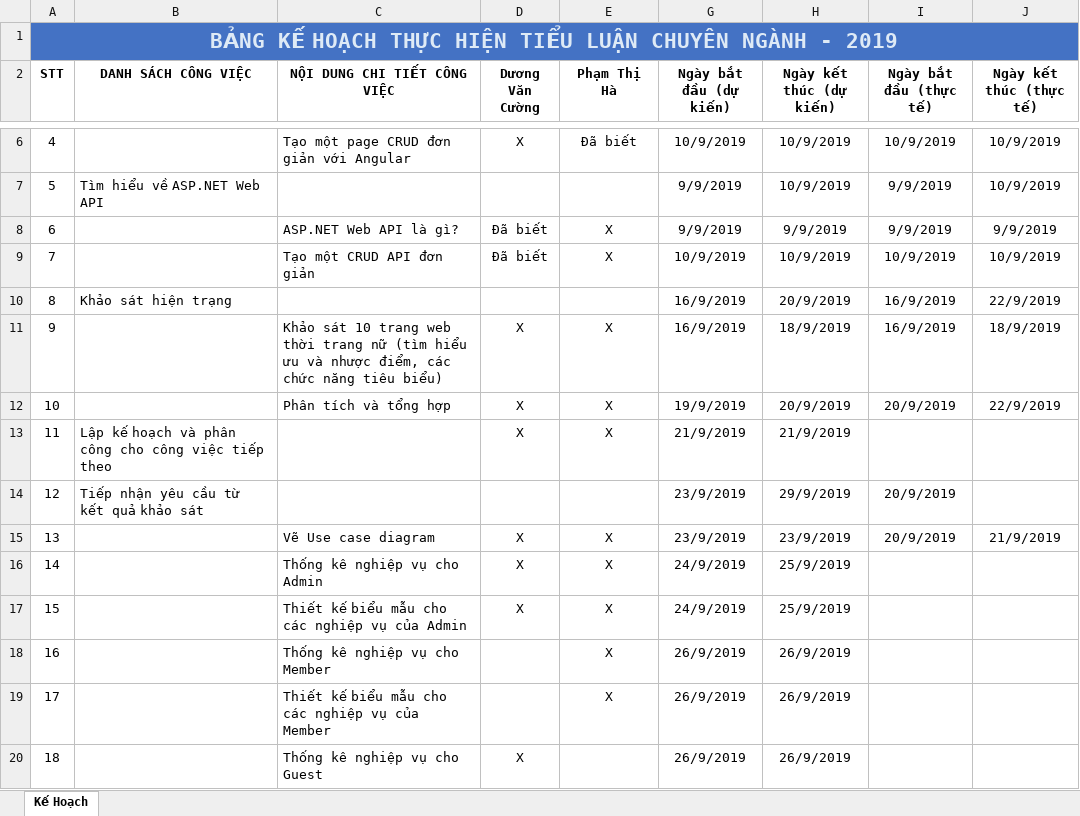
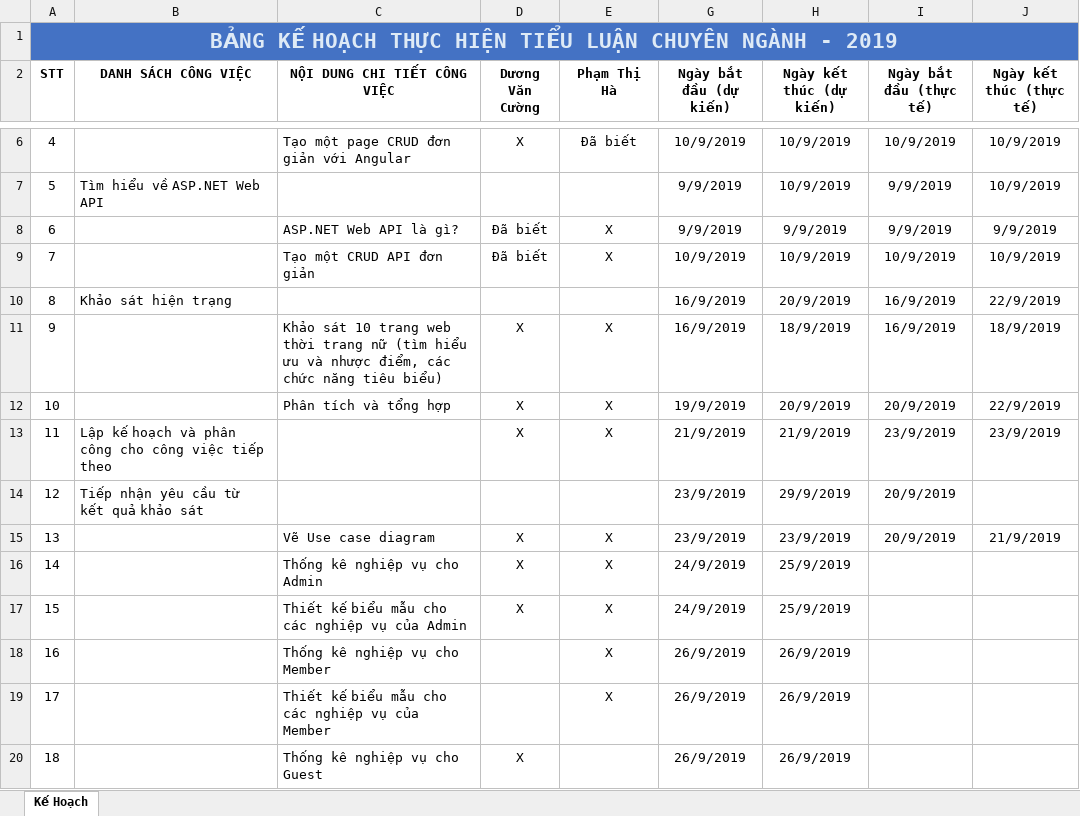
Before and after one commit to Yamada-Kenji/RoseFashionSite, an Excel workbook: BangKeHoach-TLCN.xlsx, sheet Kế Hoạch, drawn as a sheet; only a part is shown, gaps mark what is left out; values as stored, in another font and other column widths than the file's, no borders; table styles not drawn; the diff names each change by its address in the sheet, - before the commit and + after, or states it on an @@ line.

```diff
--- a/BangKeHoach-TLCN.xlsx (sheet Kế Hoạch)
+++ b/BangKeHoach-TLCN.xlsx (sheet Kế Hoạch)
-I13 (Ngày bắt đầu (thực tế)): (empty)
+I13 (Ngày bắt đầu (thực tế)): 23/9/2019
-J13 (Ngày kết thúc (thực tế)): (empty)
+J13 (Ngày kết thúc (thực tế)): 23/9/2019
```
Also changed, not shown: 2 other files.
